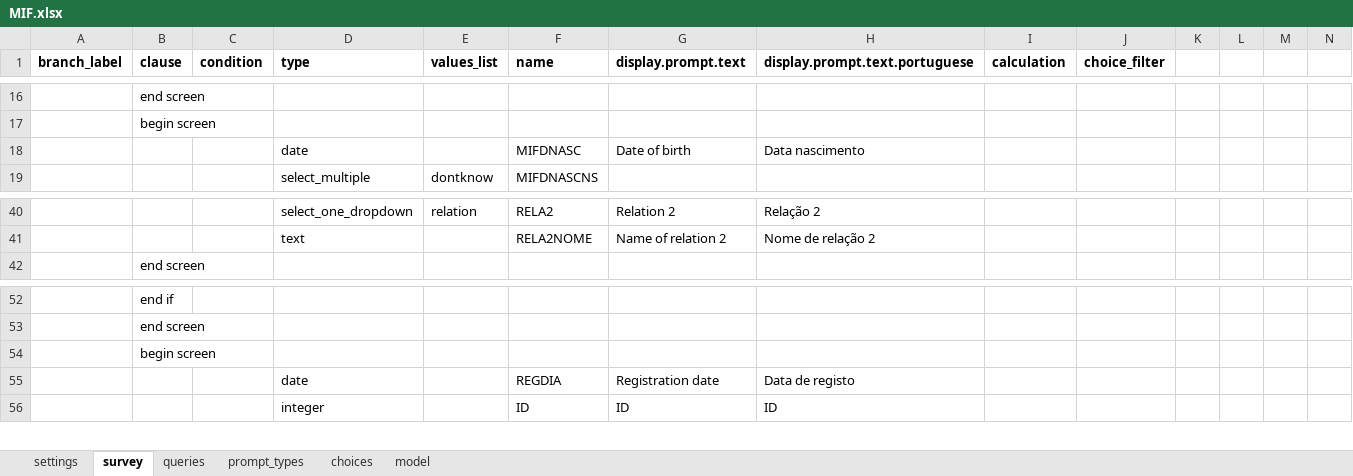
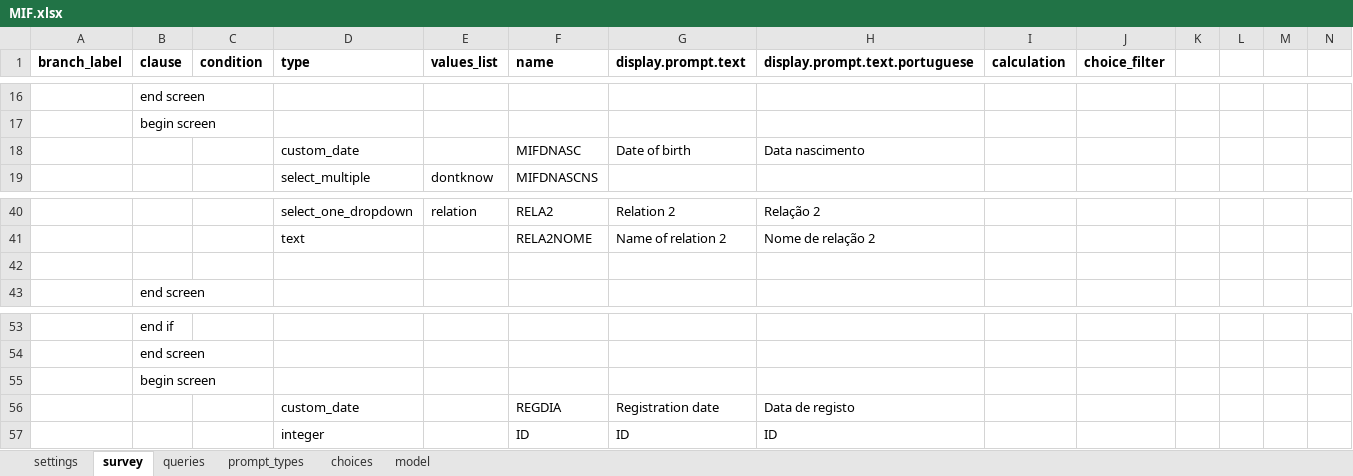
Before and after one commit to BandimHealthProject/EqM, an Excel workbook: app/config/tables/MIF/forms/MIF/MIF.xlsx, sheet survey, drawn as a sheet; only a part is shown, gaps mark what is left out; values as stored, in another font and other column widths than the file's, no borders; addresses are those after the commit; rows hold the shown columns only; the diff names each change by its address in the sheet, - before the commit and + after, or states it on an @@ line.

```diff
--- a/app/config/tables/MIF/forms/MIF/MIF.xlsx (sheet survey)
+++ b/app/config/tables/MIF/forms/MIF/MIF.xlsx (sheet survey)
-D18 (type): date
+D18 (type): custom_date
+row 42: (empty)
-D56 (type): date
+D56 (type): custom_date
```
Also changed, not shown: sheet prompt_types, sheet model, app/config/tables/MIF/forms/MIFVISIT/MIFVISIT.xlsx, app/config/tables/MIFSCAR/forms/MIFSCAR/MIFSCAR.xlsx, 22 other files.
